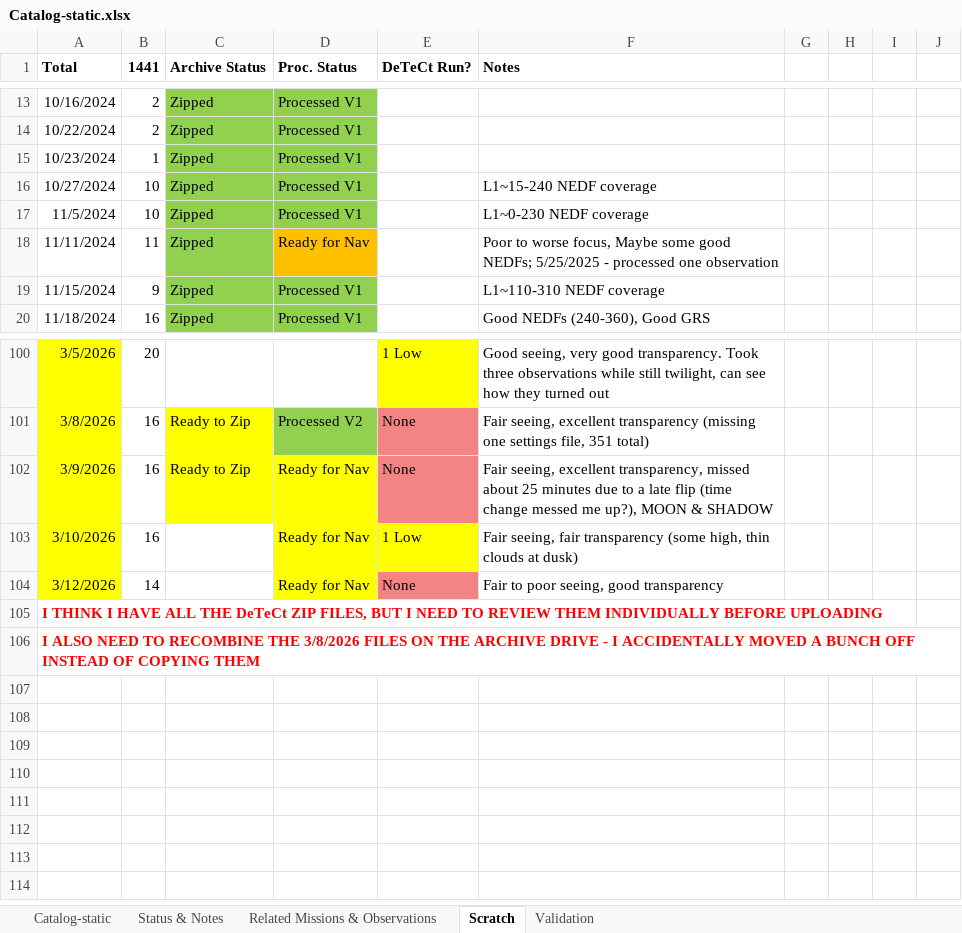
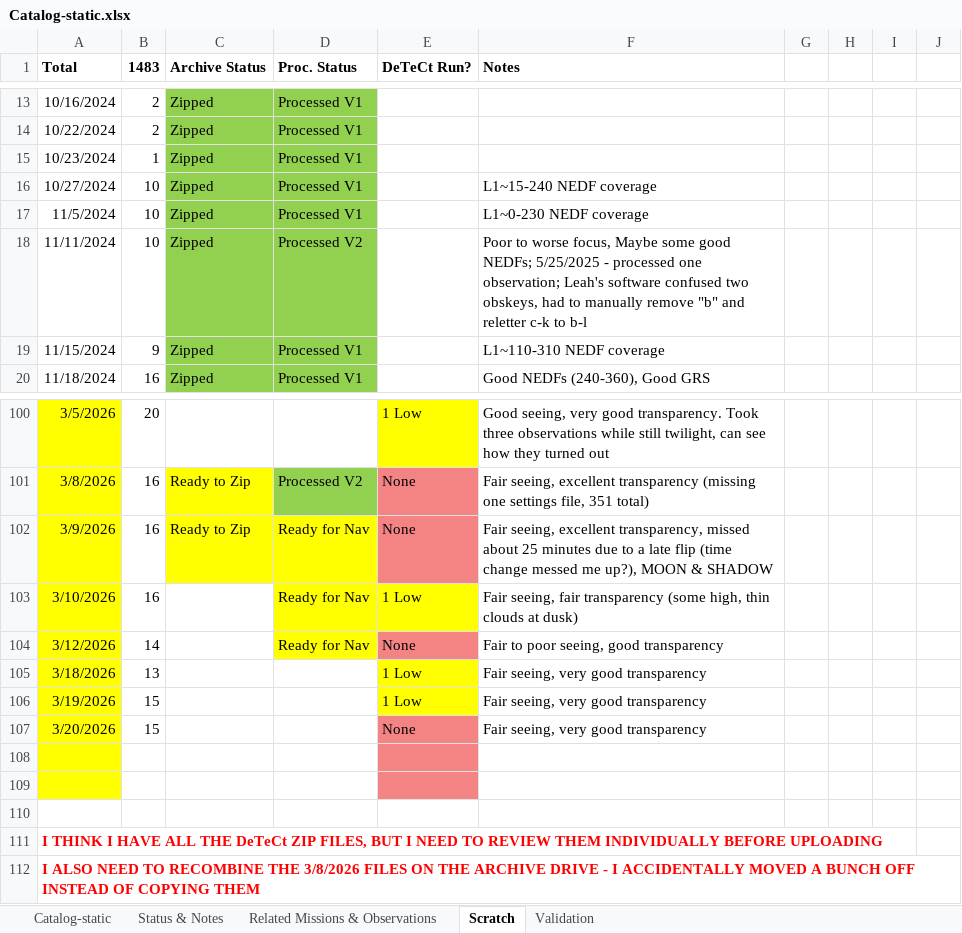
Before and after one commit to smhill001/Jupiter_NH3_Analysis_P3, an Excel workbook: Catalog/Catalog-static.xlsx, sheet Scratch, drawn as a sheet; only a part is shown, gaps mark what is left out; values as stored, in another font and other column widths than the file's, no borders; the diff names each change by its address in the sheet, - before the commit and + after, or states it on an @@ line.

```diff
--- a/Catalog/Catalog-static.xlsx (sheet Scratch)
+++ b/Catalog/Catalog-static.xlsx (sheet Scratch)
-B1: 1441
+B1: 1483
-B18 (1483): 11
+B18 (1483): 10
-D18 (Proc. Status): Ready for Nav
+D18 (Proc. Status): Processed V2
-D18 fill: #FFC000
+D18 fill: #92D050
-F18 (Notes): …processed one observation
+F18 (Notes): …processed one observation; Leah's software confused two obskeys, had to manually remove "b" and reletter c-k to b-l
+row 105: 3/18/2026 | 13 |  |  | 1 Low | Fair seeing, very good transparency
+row 106: 3/19/2026 | 15 |  |  | 1 Low | Fair seeing, very good transparency
+row 107: 3/20/2026 | 15 |  |  | None | Fair seeing, very good transparency
+row 108: (empty)
+row 109: (empty)
+row 110: (empty)
```
Also changed, not shown: 7 other files.
